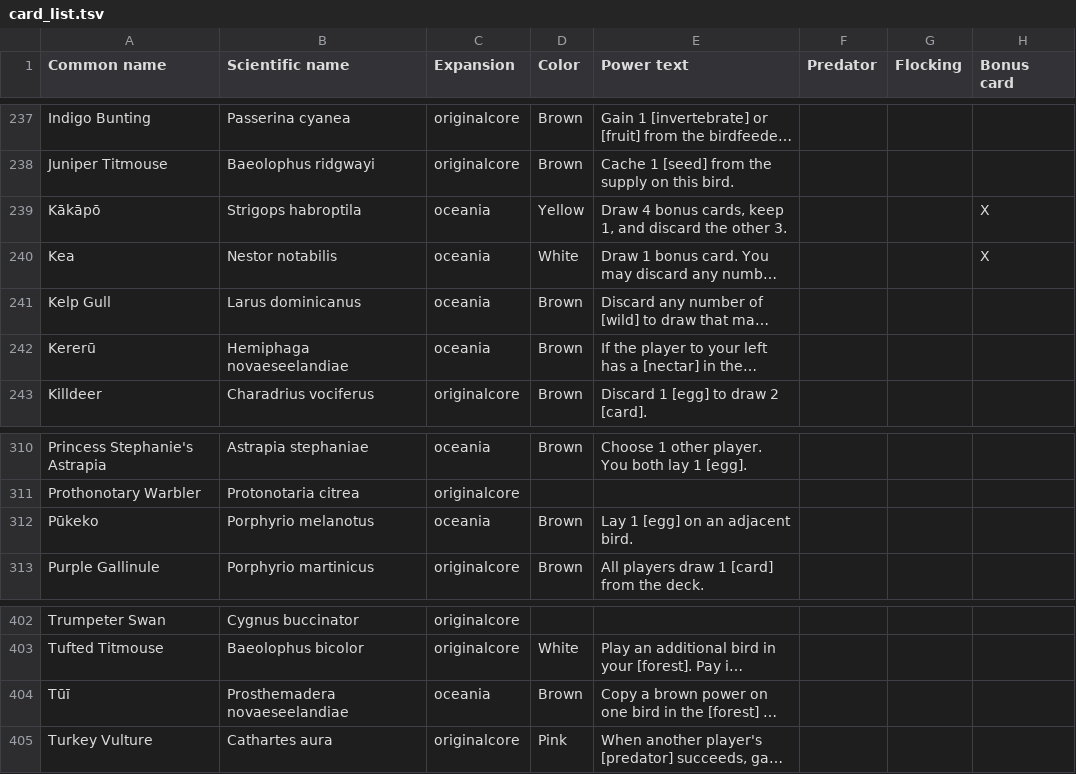
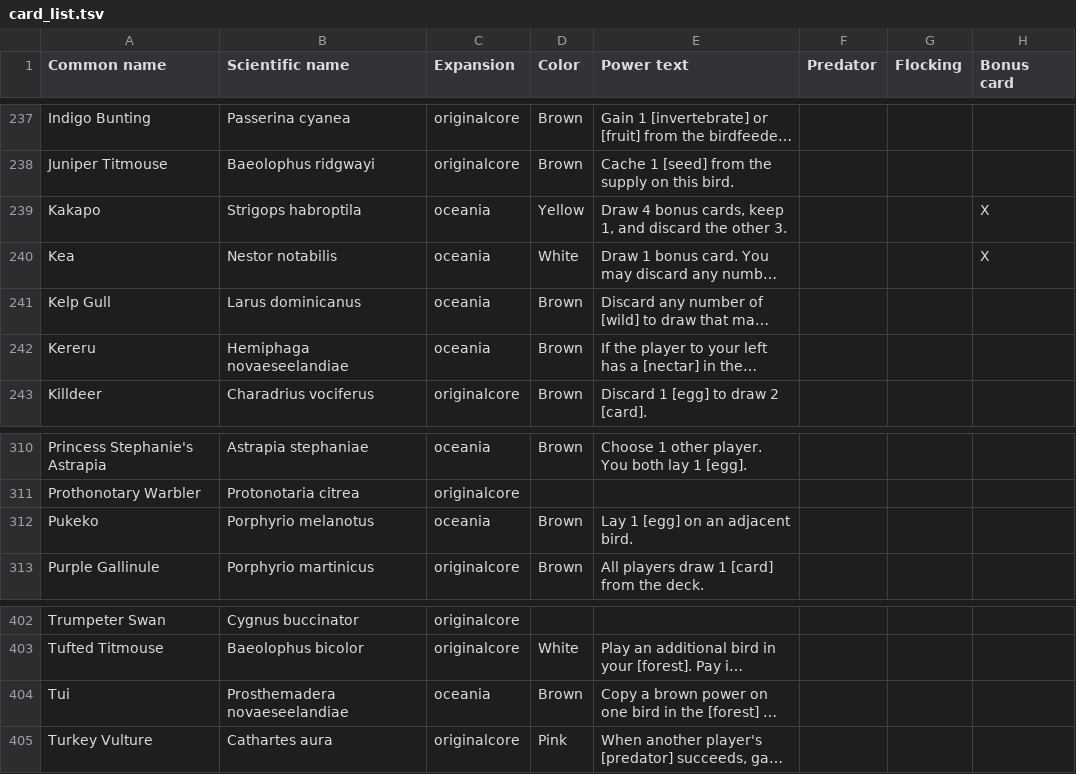
Before and after one commit to zactodd/good_start, a TSV file: resources/card_list.tsv, drawn as a sheet; only a part is shown, gaps mark what is left out; long unchanged cells end in …; the diff names each change by its address in the sheet, - before the commit and + after, or states it on an @@ line.

Commit message:
Update card_list.tsv

```diff
--- a/resources/card_list.tsv
+++ b/resources/card_list.tsv
-A239 (Common name): Kākāpō
+A239 (Common name): Kakapo
-A242 (Common name): Kererū
+A242 (Common name): Kereru
-A312 (Common name): Pūkeko
+A312 (Common name): Pukeko
-A404 (Common name): Tūī
+A404 (Common name): Tui
```
